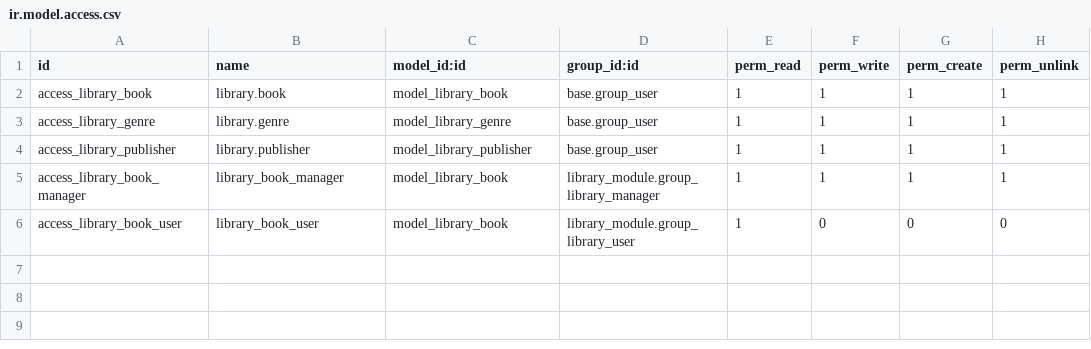
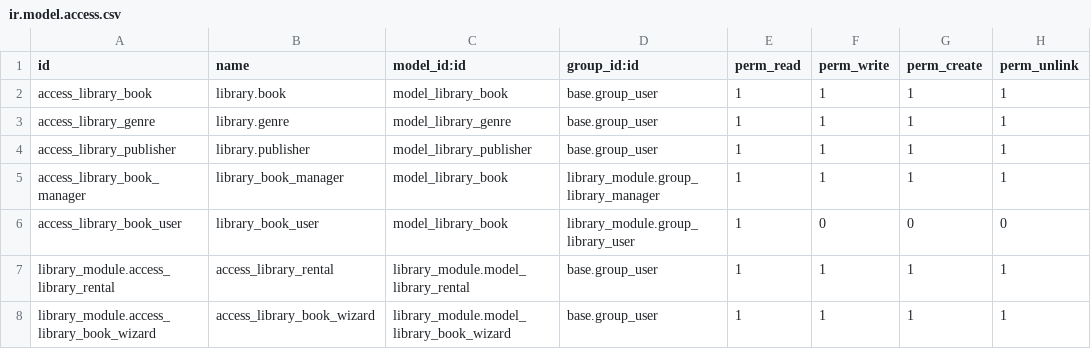
Before and after one commit to istauski-orinix/odoo-learning, a CSV file: security/ir.model.access.csv, drawn as a sheet; the diff names each change by its address in the sheet, - before the commit and + after, or states it on an @@ line.

Commit message:
finished first internship module(email and pdf reports)

```diff
--- a/security/ir.model.access.csv
+++ b/security/ir.model.access.csv
+row 7: library_module.access_library_rental | access_library_rental | library_module.model_library_rental | base.group_user | 1 | 1 | 1 | 1
+row 8: library_module.access_library_book_wizard | access_library_book_wizard | library_module.model_library_book_wizard | base.group_user | 1 | 1 | 1 | 1
```
Also changed, not shown: 8 other files.
